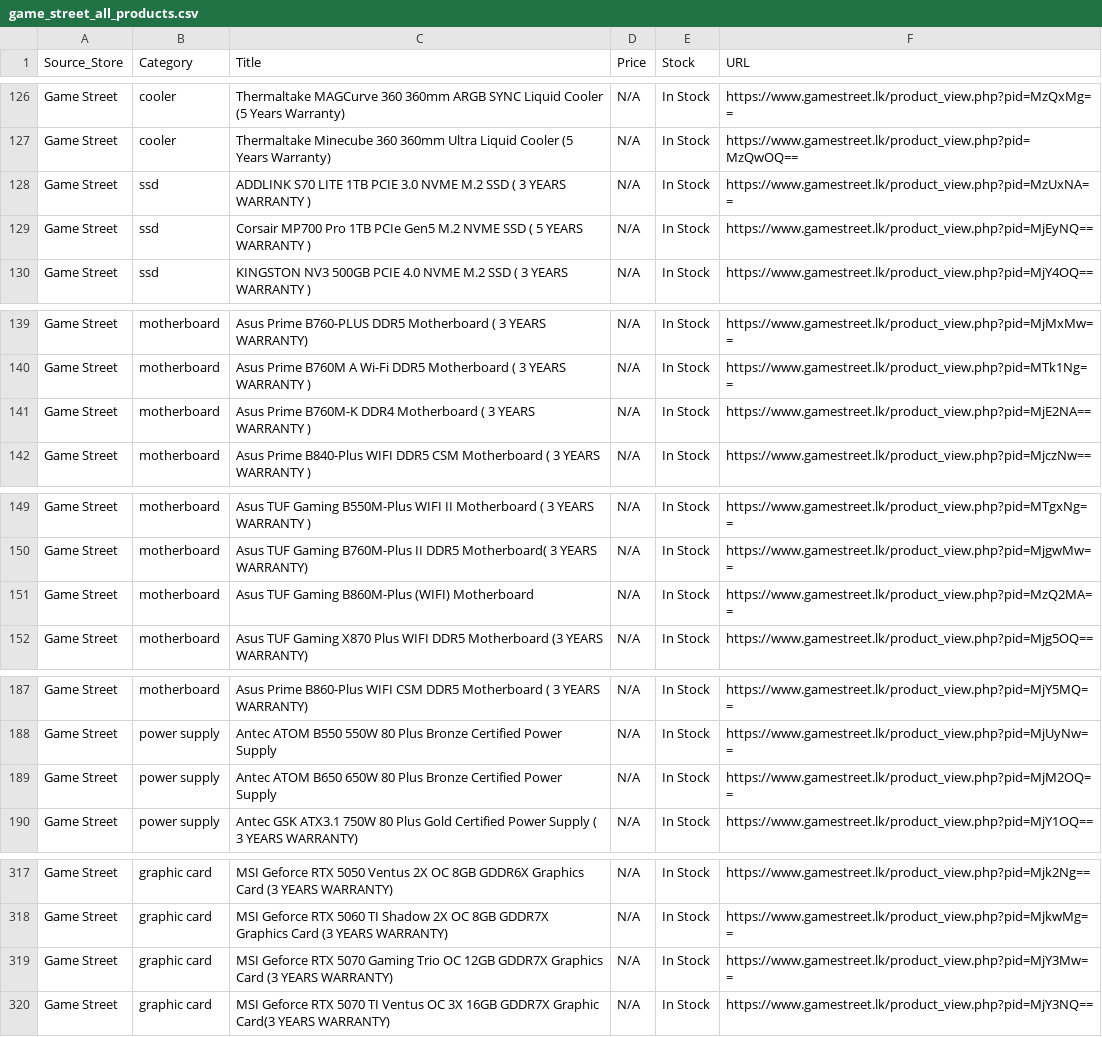
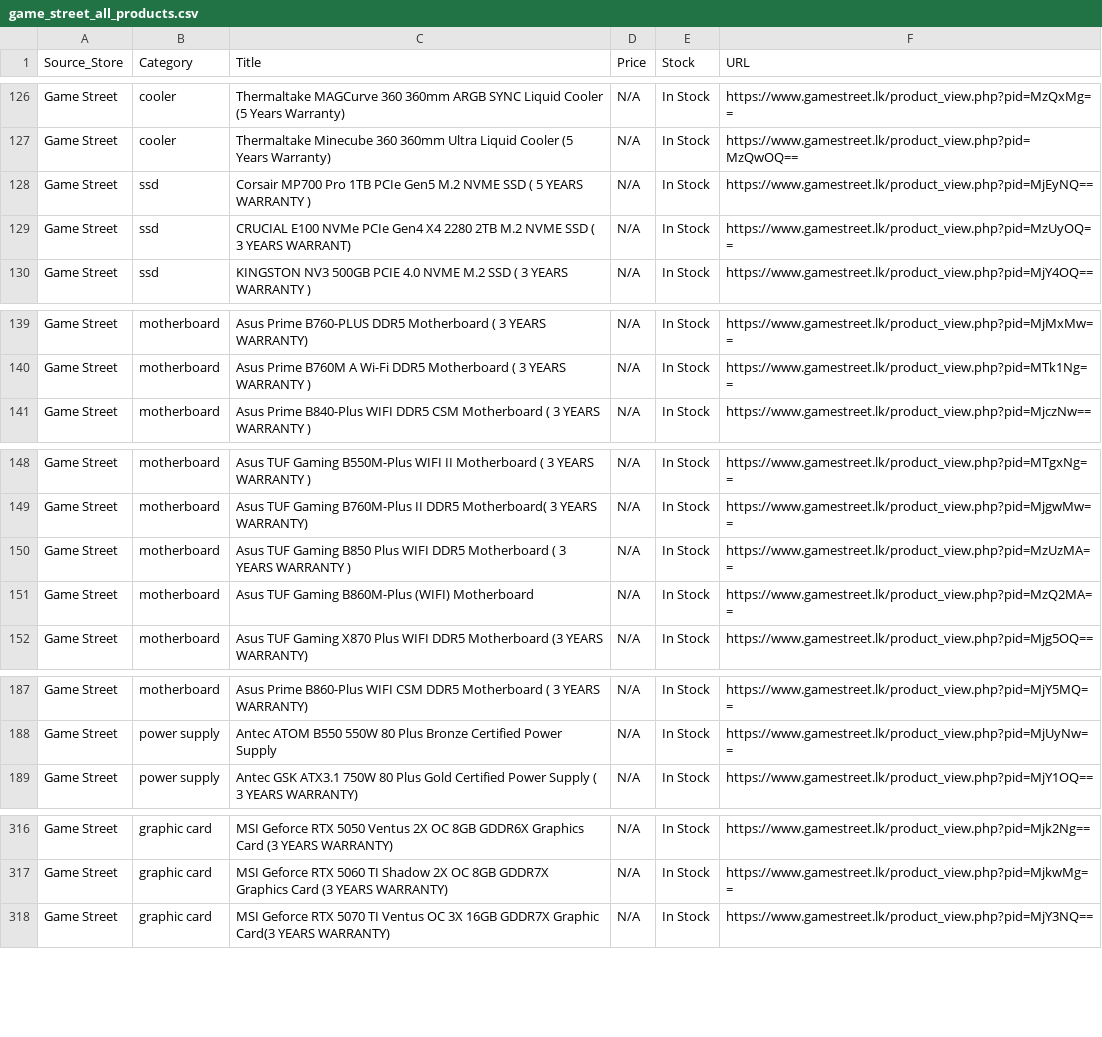
Before and after one commit to ChalanaDilshan/rig-recon, a CSV file: data/raw/game_street_all_products.csv, drawn as a sheet; only a part is shown, gaps mark what is left out.

```diff
--- a/data/raw/game_street_all_products.csv
+++ b/data/raw/game_street_all_products.csv
@@ -127,4 +127,4 @@ Game Street,cooler,Thermaltake MAGCurve 360 360mm ARGB SYNC Liquid Cooler (5 Yea
 Game Street,cooler,Thermaltake Minecube 360 360mm Ultra Liquid Cooler (5 Years Warranty),N/A,In Stock,https://www.gamestreet.lk/product_view.php?pid=MzQwOQ==
-Game Street,ssd,ADDLINK S70 LITE 1TB PCIE 3.0 NVME M.2 SSD ( 3 YEARS WARRANTY ),N/A,In Stock,https://www.gamestreet.lk/product_view.php?pid=MzUxNA==
 Game Street,ssd,Corsair MP700 Pro 1TB PCIe Gen5 M.2 NVME SSD ( 5 YEARS WARRANTY ),N/A,In Stock,https://www.gamestreet.lk/product_view.php?pid=MjEyNQ==
+Game Street,ssd,CRUCIAL E100 NVMe PCIe Gen4 X4 2280 2TB M.2 NVME SSD ( 3 YEARS WARRANT),N/A,In Stock,https://www.gamestreet.lk/product_view.php?pid=MzUyOQ==
 Game Street,ssd,KINGSTON  NV3 500GB PCIE 4.0 NVME M.2 SSD ( 3 YEARS WARRANTY ),N/A,In Stock,https://www.gamestreet.lk/product_view.php?pid=MjY4OQ==
@@ -140,3 +140,2 @@ Game Street,motherboard,Asus Prime B760-PLUS DDR5 Motherboard ( 3 YEARS WARRANTY
 Game Street,motherboard,Asus Prime B760M A Wi-Fi DDR5 Motherboard ( 3 YEARS WARRANTY ),N/A,In Stock,https://www.gamestreet.lk/product_view.php?pid=MTk1Ng==
-Game Street,motherboard,Asus Prime B760M-K DDR4 Motherboard ( 3 YEARS WARRANTY ),N/A,In Stock,https://www.gamestreet.lk/product_view.php?pid=MjE2NA==
 Game Street,motherboard,Asus Prime B840-Plus WIFI DDR5 CSM  Motherboard ( 3 YEARS WARRANTY ),N/A,In Stock,https://www.gamestreet.lk/product_view.php?pid=MjczNw==
@@ -150,2 +149,3 @@ Game Street,motherboard,Asus TUF Gaming B550M-Plus WIFI II Motherboard ( 3 YEARS
 Game Street,motherboard,Asus TUF Gaming B760M-Plus  II DDR5 Motherboard( 3 YEARS WARRANTY),N/A,In Stock,https://www.gamestreet.lk/product_view.php?pid=MjgwMw==
+Game Street,motherboard,Asus TUF Gaming B850 Plus WIFI DDR5 Motherboard ( 3 YEARS WARRANTY ),N/A,In Stock,https://www.gamestreet.lk/product_view.php?pid=MzUzMA==
 Game Street,motherboard,Asus TUF Gaming B860M-Plus (WIFI)  Motherboard,N/A,In Stock,https://www.gamestreet.lk/product_view.php?pid=MzQ2MA==
@@ -188,3 +188,2 @@ Game Street,motherboard,Asus Prime B860-Plus WIFI CSM  DDR5 Motherboard ( 3 YEAR
 Game Street,power supply,Antec ATOM B550 550W 80 Plus Bronze Certified Power Supply,N/A,In Stock,https://www.gamestreet.lk/product_view.php?pid=MjUyNw==
-Game Street,power supply,Antec ATOM B650 650W 80 Plus Bronze Certified Power Supply,N/A,In Stock,https://www.gamestreet.lk/product_view.php?pid=MjM2OQ==
 Game Street,power supply,Antec GSK ATX3.1 750W 80 Plus Gold Certified Power Supply ( 3 YEARS WARRANTY),N/A,In Stock,https://www.gamestreet.lk/product_view.php?pid=MjY1OQ==
@@ -318,3 +317,2 @@ Game Street,graphic card,MSI Geforce RTX 5050 Ventus 2X OC 8GB GDDR6X Graphics C
 Game Street,graphic card,MSI Geforce RTX 5060 TI Shadow 2X OC 8GB GDDR7X Graphics Card (3 YEARS WARRANTY),N/A,In Stock,https://www.gamestreet.lk/product_view.php?pid=MjkwMg==
-Game Street,graphic card,MSI Geforce RTX 5070 Gaming Trio OC 12GB GDDR7X Graphics Card (3 YEARS WARRANTY),N/A,In Stock,https://www.gamestreet.lk/product_view.php?pid=MjY3Mw==
 Game Street,graphic card,MSI Geforce RTX 5070 TI Ventus OC 3X 16GB GDDR7X Graphic Card(3 YEARS WARRANTY),N/A,In Stock,https://www.gamestreet.lk/product_view.php?pid=MjY3NQ==
```
Also changed, not shown: data/raw/nanotek_all_products.csv, data/raw/pc_builders_all_products.csv, 5 other files.
